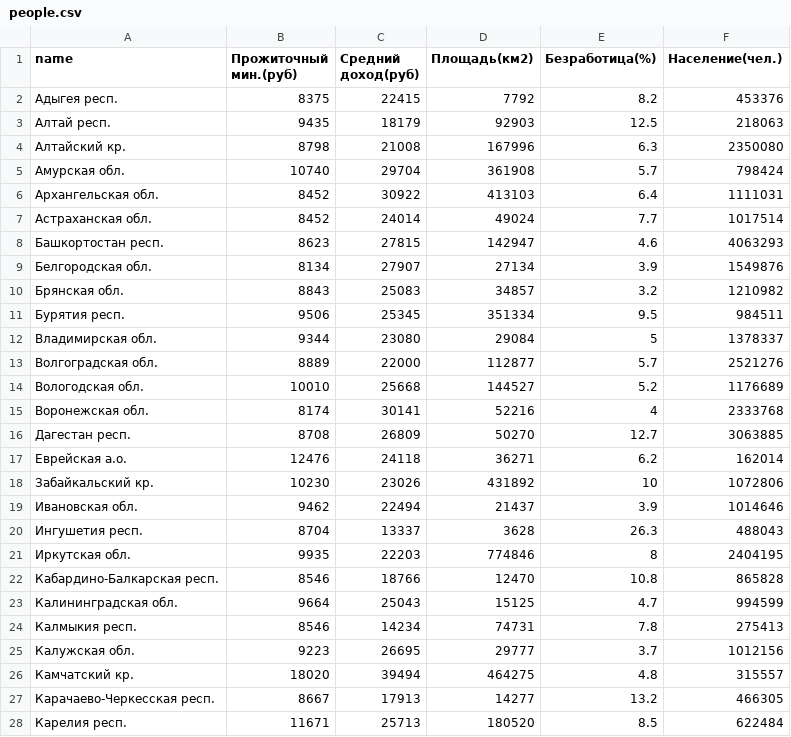
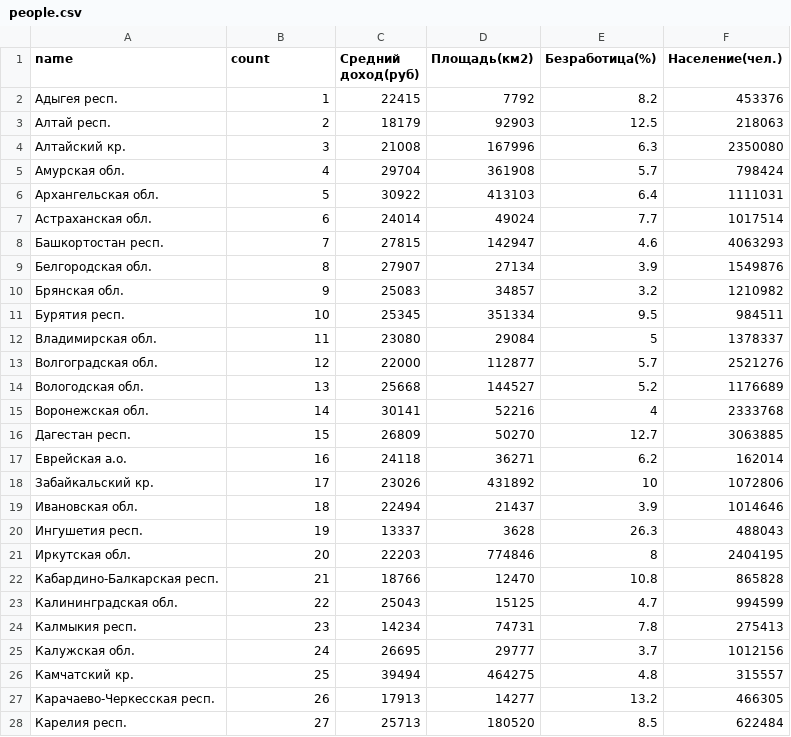
Before and after one commit to VitTuWork/spirt, a CSV file: Parallel/data/people.csv, drawn as a sheet; only a part is shown; the diff covers the shown part only.

```diff
--- a/Parallel/data/people.csv
+++ b/Parallel/data/people.csv
@@ -1,28 +1,28 @@
-name,Прожиточный мин.(руб),Средний доход(руб),Площадь(км2),Безработица(%),Население(чел.)
-Адыгея респ.,8375,22415,7792,8.2,453376
-Алтай респ.,9435,18179,92903,12.5,218063
-Алтайский кр.,8798,21008,167996,6.3,2350080
-Амурская обл.,10740,29704,361908,5.7,798424
-Архангельская обл.,8452,30922,413103,6.4,1111031
-Астраханская обл.,8452,24014,49024,7.7,1017514
-Башкортостан респ.,8623,27815,142947,4.6,4063293
-Белгородская обл.,8134,27907,27134,3.9,1549876
-Брянская обл.,8843,25083,34857,3.2,1210982
-Бурятия респ.,9506,25345,351334,9.5,984511
-Владимирская обл.,9344,23080,29084,5,1378337
-Волгоградская обл.,8889,22000,112877,5.7,2521276
-Вологодская обл.,10010,25668,144527,5.2,1176689
-Воронежская обл.,8174,30141,52216,4,2333768
-Дагестан респ.,8708,26809,50270,12.7,3063885
-Еврейская а.о.,12476,24118,36271,6.2,162014
-Забайкальский кр.,10230,23026,431892,10,1072806
-Ивановская обл.,9462,22494,21437,3.9,1014646
-Ингушетия респ.,8704,13337,3628,26.3,488043
-Иркутская обл.,9935,22203,774846,8,2404195
-Кабардино-Балкарская респ.,8546,18766,12470,10.8,865828
-Калининградская обл.,9664,25043,15125,4.7,994599
-Калмыкия респ.,8546,14234,74731,7.8,275413
-Калужская обл.,9223,26695,29777,3.7,1012156
-Камчатский кр.,18020,39494,464275,4.8,315557
-Карачаево-Черкесская респ.,8667,17913,14277,13.2,466305
-Карелия респ.,11671,25713,180520,8.5,622484
+name,count,Средний доход(руб),Площадь(км2),Безработица(%),Население(чел.)
+Адыгея респ.,1,22415,7792,8.2,453376
+Алтай респ.,2,18179,92903,12.5,218063
+Алтайский кр.,3,21008,167996,6.3,2350080
+Амурская обл.,4,29704,361908,5.7,798424
+Архангельская обл.,5,30922,413103,6.4,1111031
+Астраханская обл.,6,24014,49024,7.7,1017514
+Башкортостан респ.,7,27815,142947,4.6,4063293
+Белгородская обл.,8,27907,27134,3.9,1549876
+Брянская обл.,9,25083,34857,3.2,1210982
+Бурятия респ.,10,25345,351334,9.5,984511
+Владимирская обл.,11,23080,29084,5,1378337
+Волгоградская обл.,12,22000,112877,5.7,2521276
+Вологодская обл.,13,25668,144527,5.2,1176689
+Воронежская обл.,14,30141,52216,4,2333768
+Дагестан респ.,15,26809,50270,12.7,3063885
+Еврейская а.о.,16,24118,36271,6.2,162014
+Забайкальский кр.,17,23026,431892,10,1072806
+Ивановская обл.,18,22494,21437,3.9,1014646
+Ингушетия респ.,19,13337,3628,26.3,488043
+Иркутская обл.,20,22203,774846,8,2404195
+Кабардино-Балкарская респ.,21,18766,12470,10.8,865828
+Калининградская обл.,22,25043,15125,4.7,994599
+Калмыкия респ.,23,14234,74731,7.8,275413
+Калужская обл.,24,26695,29777,3.7,1012156
+Камчатский кр.,25,39494,464275,4.8,315557
+Карачаево-Черкесская респ.,26,17913,14277,13.2,466305
+Карелия респ.,27,25713,180520,8.5,622484
```
Also changed, not shown: 58 edited cells elsewhere in this file, 2 other files.
